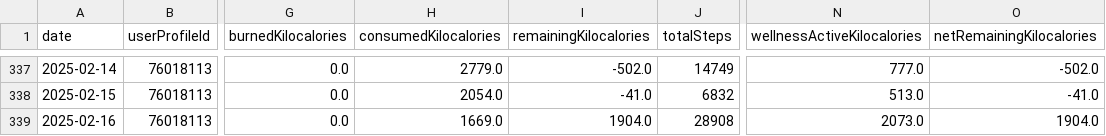
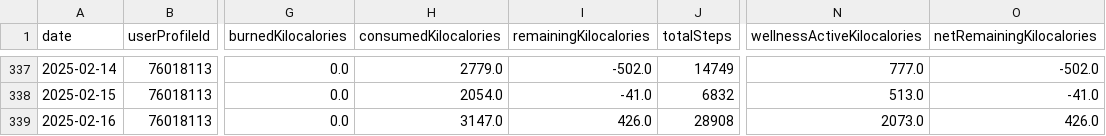
Before and after one commit to arequenai/Health-AR, a CSV file: data/garmin_daily.csv, drawn as a sheet; only a part is shown, gaps mark what is left out; the diff names each change by its address in the sheet, - before the commit and + after, or states it on an @@ line.

Commit message:
implemented whoop and garmin, runs locally

```diff
--- a/data/garmin_daily.csv
+++ b/data/garmin_daily.csv
-H339 (consumedKilocalories): 1669.0
+H339 (consumedKilocalories): 3147.0
-I339 (remainingKilocalories): 1904.0
+I339 (remainingKilocalories): 426.0
-O339 (netRemainingKilocalories): 1904.0
+O339 (netRemainingKilocalories): 426.0
```
Also changed, not shown: 13 other files.
